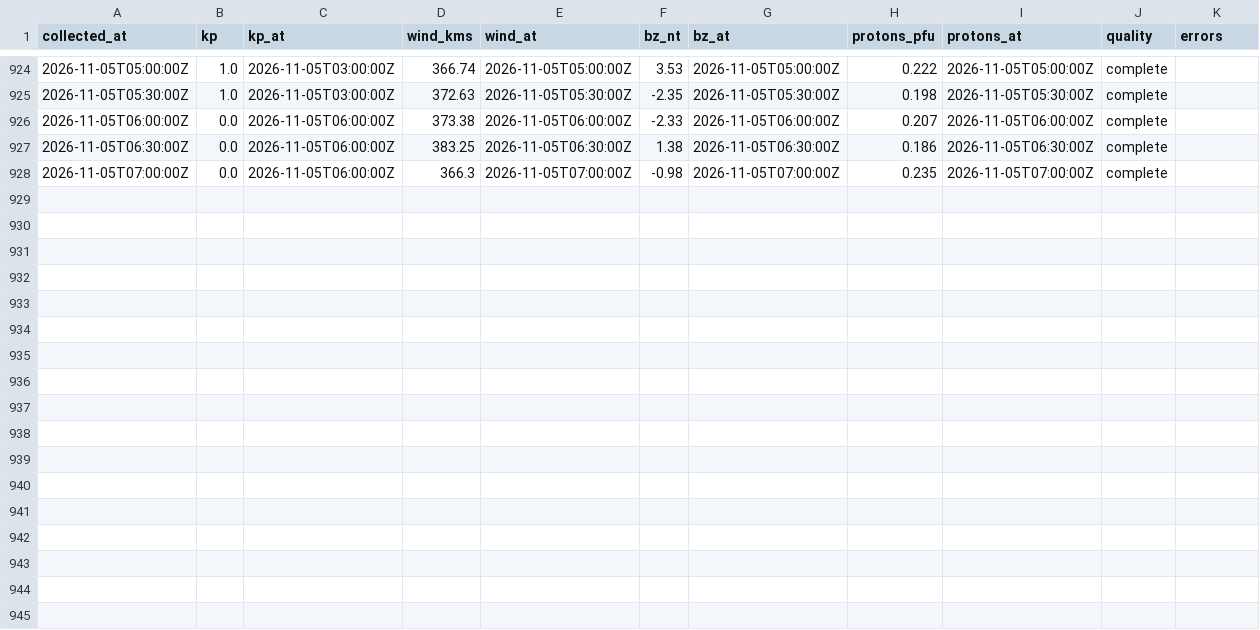
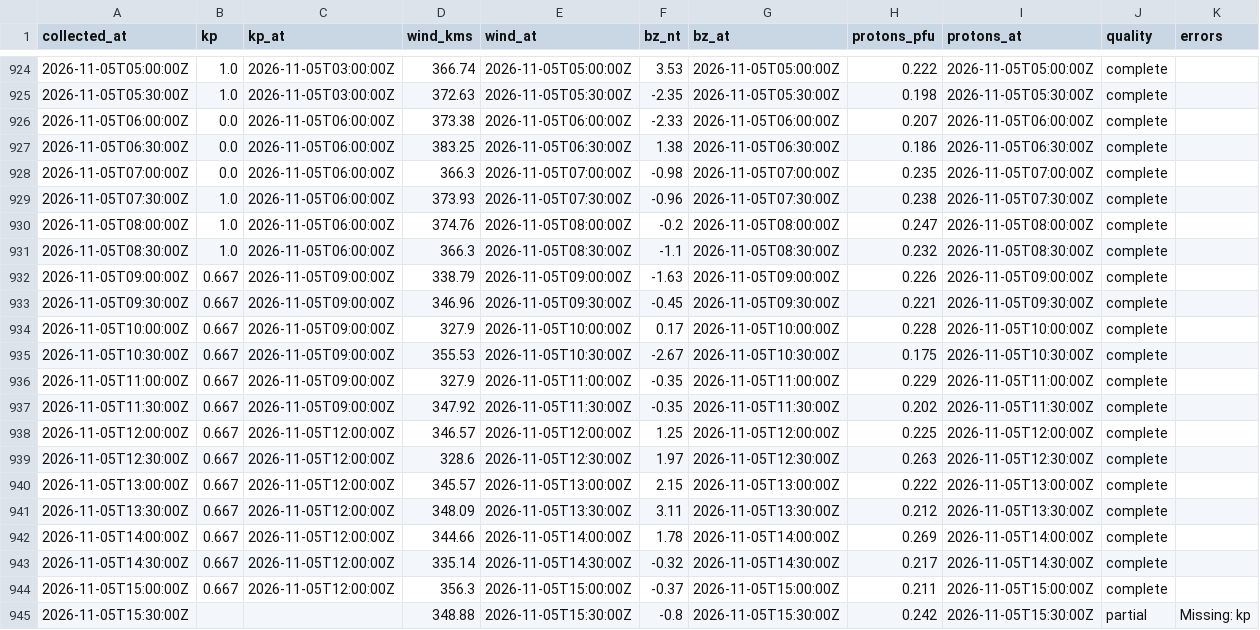
Before and after one commit to KF5EYY/parka-mw-propagation, a CSV file: data/history.csv, drawn as a sheet; only a part is shown, gaps mark what is left out.

```diff
--- a/data/history.csv
+++ b/data/history.csv
@@ -928 +928,18 @@ collected_at,kp,kp_at,wind_kms,wind_at,bz_nt,bz_at,protons_pfu,protons_at,qualit
 2026-11-05T07:00:00Z,0.0,2026-11-05T06:00:00Z,366.3,2026-11-05T07:00:00Z,-0.98,2026-11-05T07:00:00Z,0.235,2026-11-05T07:00:00Z,complete,
+2026-11-05T07:30:00Z,1.0,2026-11-05T06:00:00Z,373.93,2026-11-05T07:30:00Z,-0.96,2026-11-05T07:30:00Z,0.238,2026-11-05T07:30:00Z,complete,
+2026-11-05T08:00:00Z,1.0,2026-11-05T06:00:00Z,374.76,2026-11-05T08:00:00Z,-0.2,2026-11-05T08:00:00Z,0.247,2026-11-05T08:00:00Z,complete,
+2026-11-05T08:30:00Z,1.0,2026-11-05T06:00:00Z,366.3,2026-11-05T08:30:00Z,-1.1,2026-11-05T08:30:00Z,0.232,2026-11-05T08:30:00Z,complete,
+2026-11-05T09:00:00Z,0.667,2026-11-05T09:00:00Z,338.79,2026-11-05T09:00:00Z,-1.63,2026-11-05T09:00:00Z,0.226,2026-11-05T09:00:00Z,complete,
+2026-11-05T09:30:00Z,0.667,2026-11-05T09:00:00Z,346.96,2026-11-05T09:30:00Z,-0.45,2026-11-05T09:30:00Z,0.221,2026-11-05T09:30:00Z,complete,
+2026-11-05T10:00:00Z,0.667,2026-11-05T09:00:00Z,327.9,2026-11-05T10:00:00Z,0.17,2026-11-05T10:00:00Z,0.228,2026-11-05T10:00:00Z,complete,
+2026-11-05T10:30:00Z,0.667,2026-11-05T09:00:00Z,355.53,2026-11-05T10:30:00Z,-2.67,2026-11-05T10:30:00Z,0.175,2026-11-05T10:30:00Z,complete,
+2026-11-05T11:00:00Z,0.667,2026-11-05T09:00:00Z,327.9,2026-11-05T11:00:00Z,-0.35,2026-11-05T11:00:00Z,0.229,2026-11-05T11:00:00Z,complete,
+2026-11-05T11:30:00Z,0.667,2026-11-05T09:00:00Z,347.92,2026-11-05T11:30:00Z,-0.35,2026-11-05T11:30:00Z,0.202,2026-11-05T11:30:00Z,complete,
+2026-11-05T12:00:00Z,0.667,2026-11-05T12:00:00Z,346.57,2026-11-05T12:00:00Z,1.25,2026-11-05T12:00:00Z,0.225,2026-11-05T12:00:00Z,complete,
+2026-11-05T12:30:00Z,0.667,2026-11-05T12:00:00Z,328.6,2026-11-05T12:30:00Z,1.97,2026-11-05T12:30:00Z,0.263,2026-11-05T12:30:00Z,complete,
+2026-11-05T13:00:00Z,0.667,2026-11-05T12:00:00Z,345.57,2026-11-05T13:00:00Z,2.15,2026-11-05T13:00:00Z,0.222,2026-11-05T13:00:00Z,complete,
+2026-11-05T13:30:00Z,0.667,2026-11-05T12:00:00Z,348.09,2026-11-05T13:30:00Z,3.11,2026-11-05T13:30:00Z,0.212,2026-11-05T13:30:00Z,complete,
+2026-11-05T14:00:00Z,0.667,2026-11-05T12:00:00Z,344.66,2026-11-05T14:00:00Z,1.78,2026-11-05T14:00:00Z,0.269,2026-11-05T14:00:00Z,complete,
+2026-11-05T14:30:00Z,0.667,2026-11-05T12:00:00Z,335.14,2026-11-05T14:30:00Z,-0.32,2026-11-05T14:30:00Z,0.217,2026-11-05T14:30:00Z,complete,
+2026-11-05T15:00:00Z,0.667,2026-11-05T12:00:00Z,356.3,2026-11-05T15:00:00Z,-0.37,2026-11-05T15:00:00Z,0.211,2026-11-05T15:00:00Z,complete,
+2026-11-05T15:30:00Z,,,348.88,2026-11-05T15:30:00Z,-0.8,2026-11-05T15:30:00Z,0.242,2026-11-05T15:30:00Z,partial,Missing: kp
```
Also changed, not shown: 3 other files.
